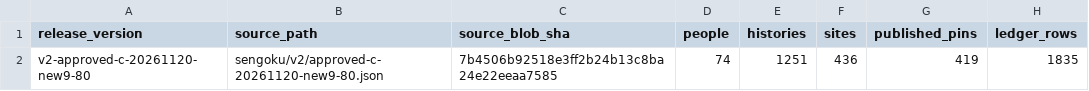
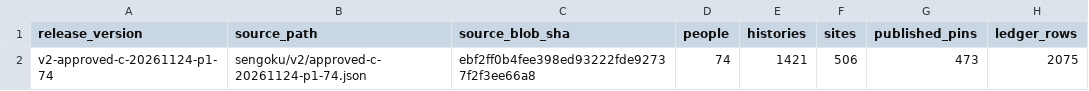
Before and after one commit to kengo-alfa01/walked, a CSV file: data/c-release/status.csv, drawn as a sheet.

Commit message:
C Phase1: isolate approved 74-person 473-pin runtime and exact CSV ledger

```diff
--- a/data/c-release/status.csv
+++ b/data/c-release/status.csv
@@ -1,2 +1,2 @@
 release_version,source_path,source_blob_sha,people,histories,sites,published_pins,ledger_rows
-v2-approved-c-20261120-new9-80,sengoku/v2/approved-c-20261120-new9-80.json,7b4506b92518e3ff2b24b13c8ba24e22eeaa7585,74,1251,436,419,1835
+v2-approved-c-20261124-p1-74,sengoku/v2/approved-c-20261124-p1-74.json,ebf2ff0b4fee398ed93222fde92737f2f3ee66a8,74,1421,506,473,2075
```
Also changed, not shown: 6 other files.
